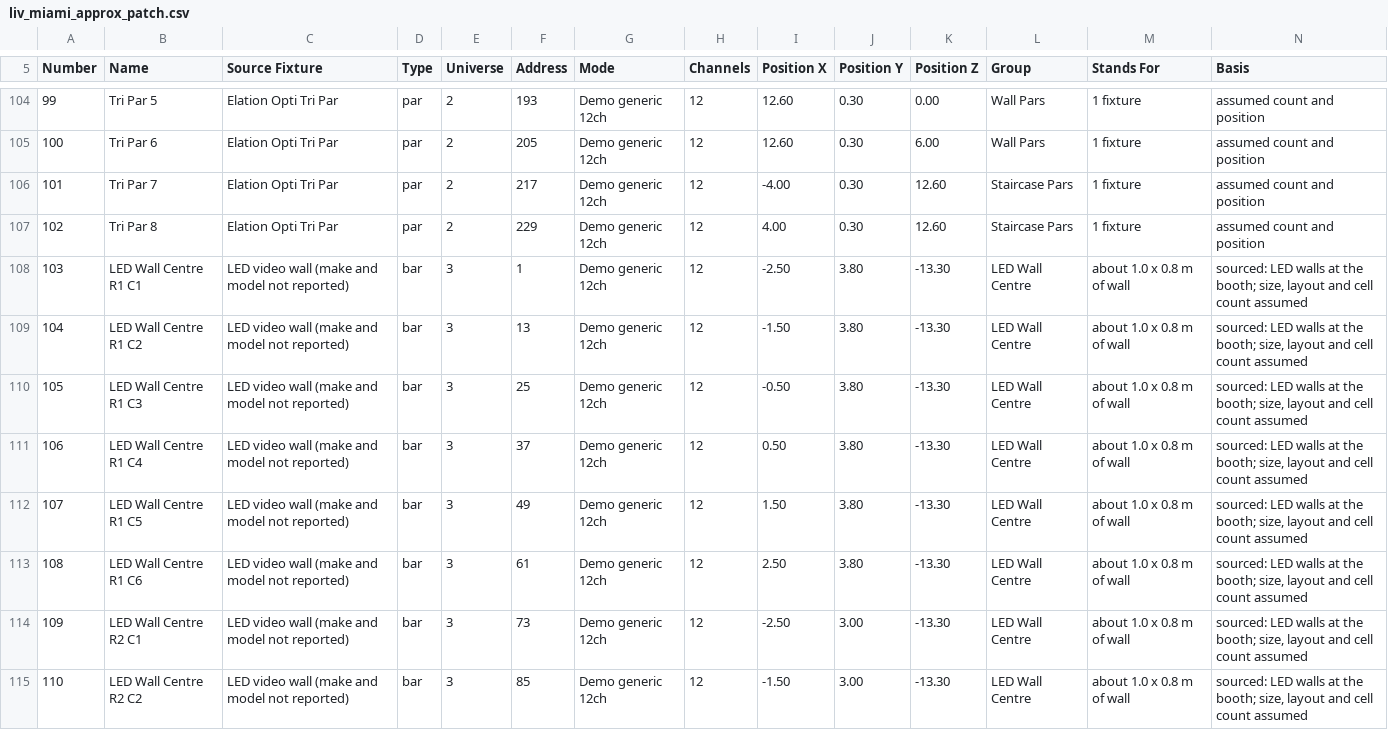
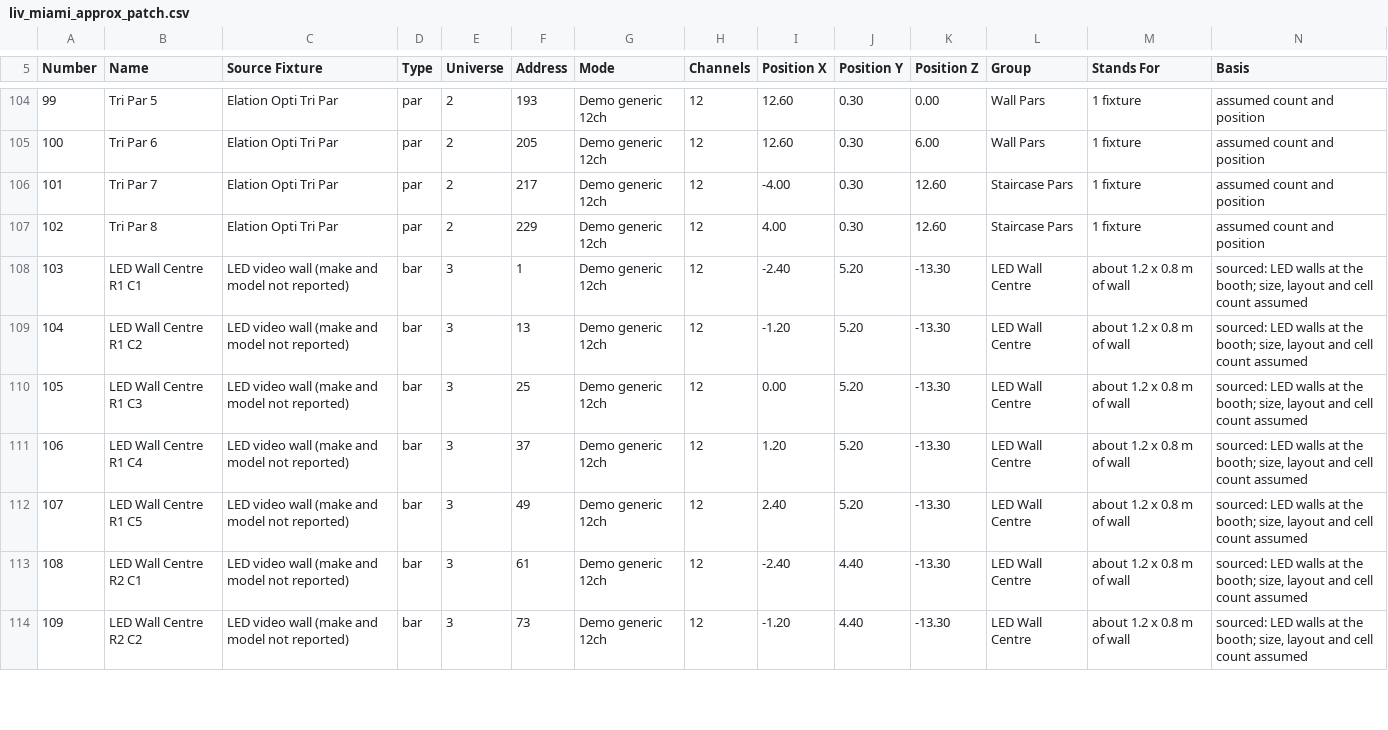
Before and after one commit to KHREATIVE-SOLUTIONS/Intelligent-Lighting-System, a CSV file: docs/venues/liv_miami_approx_patch.csv, drawn as a sheet; only a part is shown, gaps mark what is left out; removed rows and columns are numbered as before the commit, all else as after; rows hold the shown columns only; the diff covers the shown part only; the diff names each change by its address in the sheet, - before the commit and + after, or states it on an @@ line.

```diff
--- a/docs/venues/liv_miami_approx_patch.csv
+++ b/docs/venues/liv_miami_approx_patch.csv
@@ column A (Number) renumbered from row 3 down @@
-I108 (Position X): -2.50
+I108 (Position X): -2.40
-J108:J112 (Position Y): 3.80
+J108:J112 (Position Y): 5.20
-M108:M112 (Stands For): about 1.0 x 0.8 m of wall
+M108:M112 (Stands For): about 1.2 x 0.8 m of wall
-I109 (Position X): -1.50
+I109 (Position X): -1.20
-I110 (Position X): -0.50
+I110 (Position X): 0.00
-I111 (Position X): 0.50
+I111 (Position X): 1.20
-I112 (Position X): 1.50
+I112 (Position X): 2.40
-row 113: 108 | LED Wall Centre R1 C6 | LED video wall (make and model not reported) | bar | 3 | 61 | Demo generic 12ch | 12 | 2.50 | 3.80 | -13.30 | LED Wall Centre | about 1.0 x 0.8 m of wall | sourced: LED walls at the booth; size, layout and cell count assumed
-F113 (Address): 73
+F113 (Address): 61
-I113 (Position X): -2.50
+I113 (Position X): -2.40
-J113:J114 (Position Y): 3.00
+J113:J114 (Position Y): 4.40
-M113:M114 (Stands For): about 1.0 x 0.8 m of wall
+M113:M114 (Stands For): about 1.2 x 0.8 m of wall
-F114 (Address): 85
+F114 (Address): 73
-I114 (Position X): -1.50
+I114 (Position X): -1.20
```
Also changed, not shown: 2 removed rows and 60 edited cells elsewhere in this file, 5 other files.
